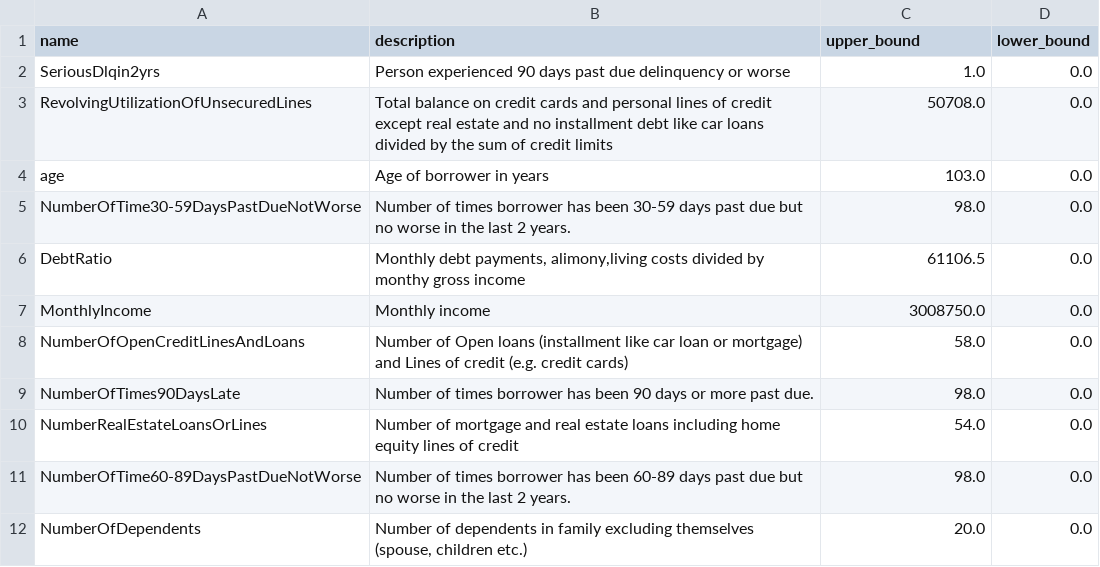
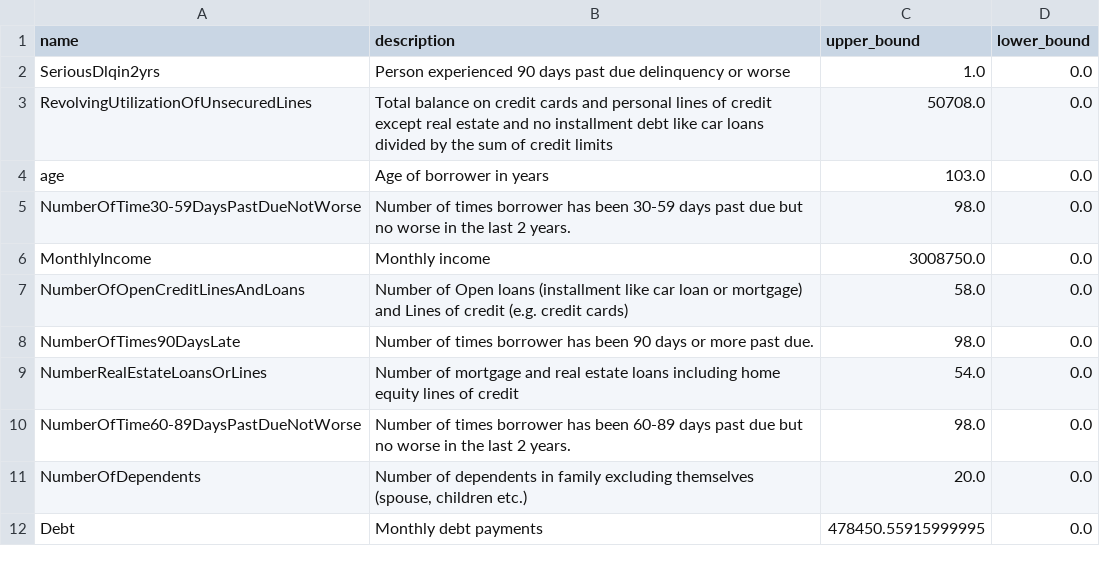
Before and after one commit to yabutaka/Credit-Scoring, a CSV file: src/data/give_me_credit/give_me_credit_info.csv, drawn as a sheet; removed rows and columns are numbered as before the commit, all else as after; the diff names each change by its address in the sheet, - before the commit and + after, or states it on an @@ line.

Commit message:
fixed give_me_credit data and trained logistic regression

```diff
--- a/src/data/give_me_credit/give_me_credit_info.csv
+++ b/src/data/give_me_credit/give_me_credit_info.csv
-row 6: DebtRatio | Monthly debt payments, alimony,living costs divided by monthy gross income | 61106.5 | 0.0
+row 12: Debt | Monthly debt payments | 478450.55915999995 | 0.0
```
Also changed, not shown: 4 other files.
